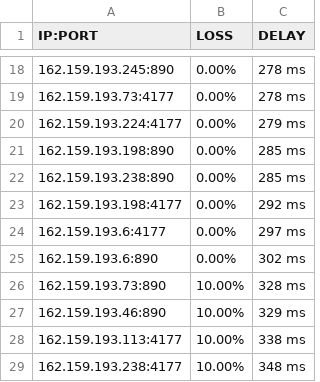
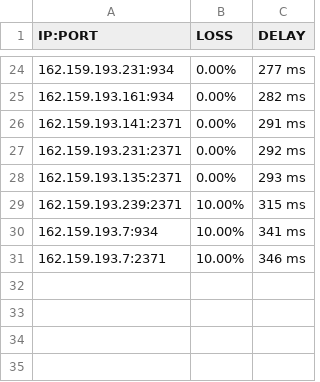
Before and after one commit to blesdmm/WARP2sub, a CSV file: WARP_193_RESULT.csv, drawn as a sheet; only a part is shown, gaps mark what is left out; the diff covers the shown part only.

```diff
--- a/WARP_193_RESULT.csv
+++ b/WARP_193_RESULT.csv
@@ -18,12 +24,8 @@ IP:PORT, LOSS, DELAY
-162.159.193.245:890,0.00%,278 ms
-162.159.193.73:4177,0.00%,278 ms
-162.159.193.224:4177,0.00%,279 ms
-162.159.193.198:890,0.00%,285 ms
-162.159.193.238:890,0.00%,285 ms
-162.159.193.198:4177,0.00%,292 ms
-162.159.193.6:4177,0.00%,297 ms
-162.159.193.6:890,0.00%,302 ms
-162.159.193.73:890,10.00%,328 ms
-162.159.193.46:890,10.00%,329 ms
-162.159.193.113:4177,10.00%,338 ms
-162.159.193.238:4177,10.00%,348 ms
+162.159.193.231:934,0.00%,277 ms
+162.159.193.161:934,0.00%,282 ms
+162.159.193.141:2371,0.00%,291 ms
+162.159.193.231:2371,0.00%,292 ms
+162.159.193.135:2371,0.00%,293 ms
+162.159.193.239:2371,10.00%,315 ms
+162.159.193.7:934,10.00%,341 ms
+162.159.193.7:2371,10.00%,346 ms
```
Also changed, not shown: 7 added rows, 1 removed row and 23 edited cells elsewhere in this file, WARP_BEST_RESULT.csv, WARP_DIFF_RESULT.csv, 3 other files.
